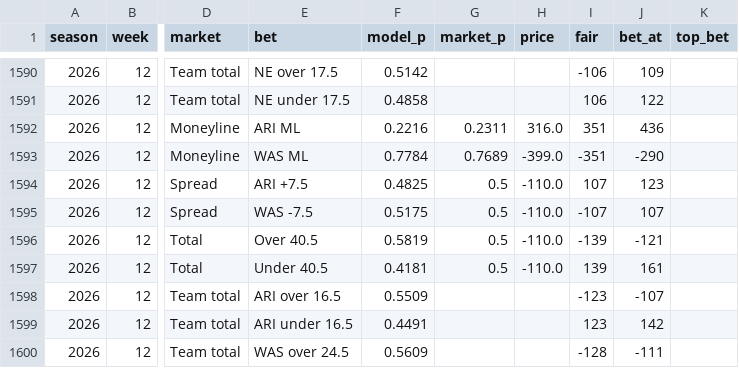
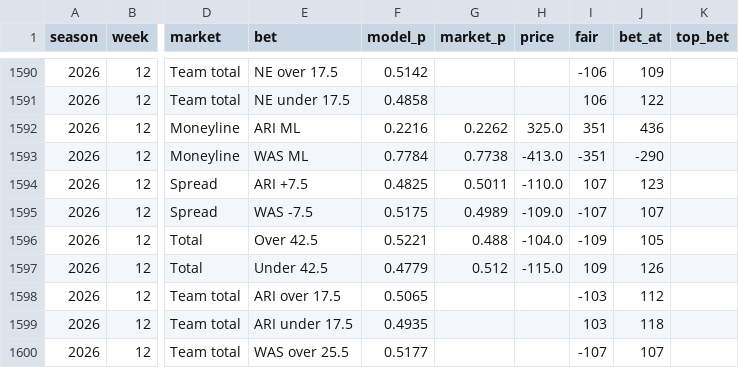
Before and after one commit to HalfWitty/FootballFriend, a CSV file: nfl_data/predictions_log.csv, drawn as a sheet; only a part is shown, gaps mark what is left out; the diff covers the shown part only; the diff names each change by its address in the sheet, - before the commit and + after, or states it on an @@ line.

```diff
--- a/nfl_data/predictions_log.csv
+++ b/nfl_data/predictions_log.csv
-G1592 (market_p): 0.2311
+G1592 (market_p): 0.2262
-H1592 (price): 316.0
+H1592 (price): 325.0
-G1593 (market_p): 0.7689
+G1593 (market_p): 0.7738
-H1593 (price): -399.0
+H1593 (price): -413.0
-G1594 (market_p): 0.5
+G1594 (market_p): 0.5011
-G1595 (market_p): 0.5
+G1595 (market_p): 0.4989
-H1595 (price): -110.0
+H1595 (price): -109.0
-E1596 (bet): Over 40.5
+E1596 (bet): Over 42.5
-F1596 (model_p): 0.5819
+F1596 (model_p): 0.5221
-G1596 (market_p): 0.5
+G1596 (market_p): 0.488
-H1596 (price): -110.0
+H1596 (price): -104.0
-I1596 (fair): -139
+I1596 (fair): -109
-J1596 (bet_at): -121
+J1596 (bet_at): 105
-E1597 (bet): Under 40.5
+E1597 (bet): Under 42.5
-F1597 (model_p): 0.4181
+F1597 (model_p): 0.4779
-G1597 (market_p): 0.5
+G1597 (market_p): 0.512
-H1597 (price): -110.0
+H1597 (price): -115.0
-I1597 (fair): 139
+I1597 (fair): 109
-J1597 (bet_at): 161
+J1597 (bet_at): 126
-E1598 (bet): ARI over 16.5
+E1598 (bet): ARI over 17.5
-F1598 (model_p): 0.5509
+F1598 (model_p): 0.5065
-I1598 (fair): -123
+I1598 (fair): -103
-J1598 (bet_at): -107
+J1598 (bet_at): 112
-E1599 (bet): ARI under 16.5
+E1599 (bet): ARI under 17.5
-F1599 (model_p): 0.4491
+F1599 (model_p): 0.4935
-I1599 (fair): 123
+I1599 (fair): 103
-J1599 (bet_at): 142
+J1599 (bet_at): 118
-E1600 (bet): WAS over 24.5
+E1600 (bet): WAS over 25.5
-F1600 (model_p): 0.5609
+F1600 (model_p): 0.5177
-I1600 (fair): -128
+I1600 (fair): -107
-J1600 (bet_at): -111
+J1600 (bet_at): 107
```
Also changed, not shown: 137 edited cells elsewhere in this file, 1 other file.
